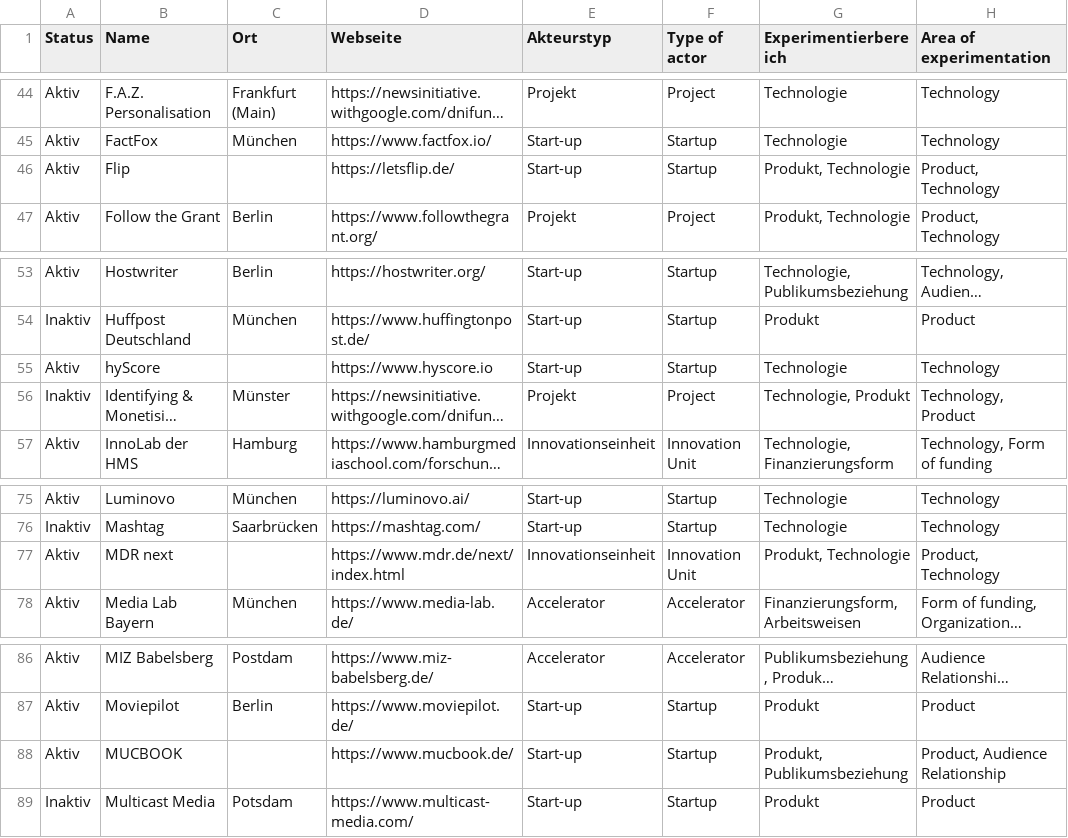
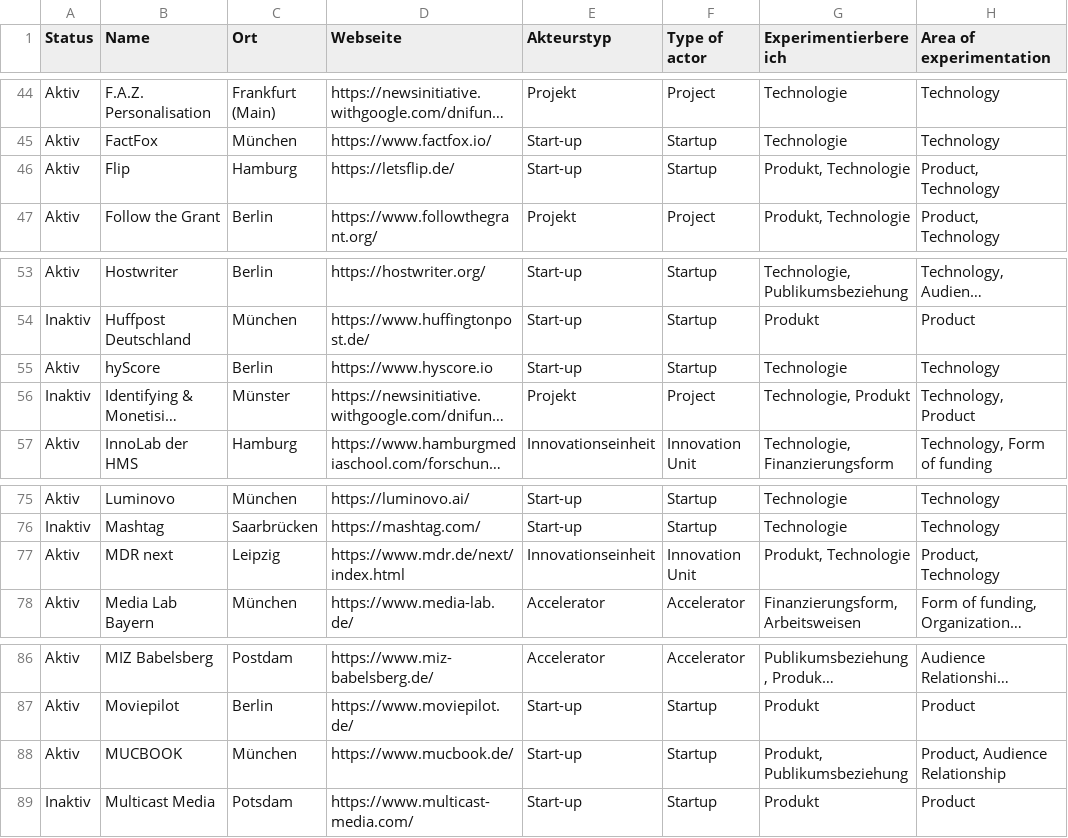
Before and after one commit to zemki/pioneerjournalism, a CSV file: mapping.csv, drawn as a sheet; only a part is shown, gaps mark what is left out; long unchanged cells end in …; the diff names each change by its address in the sheet, - before the commit and + after, or states it on an @@ line.

Commit message:
Update mapping.csv

```diff
--- a/mapping.csv
+++ b/mapping.csv
-C46 (Ort): (empty)
+C46 (Ort): Hamburg
-C55 (Ort): (empty)
+C55 (Ort): Berlin
-C77 (Ort): (empty)
+C77 (Ort): Leipzig
-C88 (Ort): (empty)
+C88 (Ort): München
```
